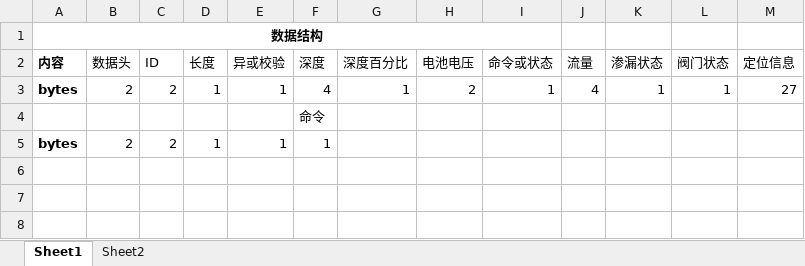
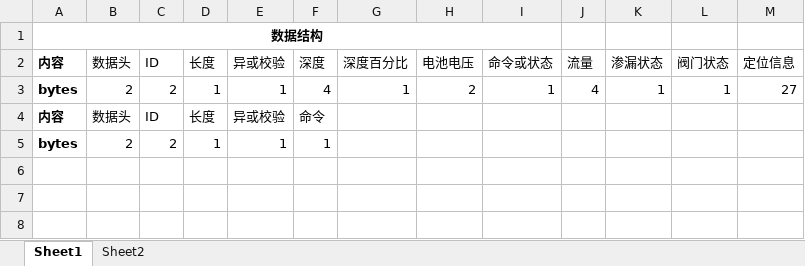
Before and after one commit to zhangmeng5337/Hardware, an Excel workbook: sensor/协议.xlsx, sheet Sheet1, drawn as a sheet; only a part is shown; values as stored, in another font and other column widths than the file's, no borders; removed rows and columns are numbered as before the commit, all else as after; the diff names each change by its address in the sheet, - before the commit and + after, or states it on an @@ line.

```diff
--- a/sensor/协议.xlsx (sheet Sheet1)
+++ b/sensor/协议.xlsx (sheet Sheet1)
-row 4:  |  |  |  |  | 命令
+row 4: 内容 | 数据头 | ID | 长度 | 异或校验 | 命令
```
Also changed, not shown: 12 other files.
